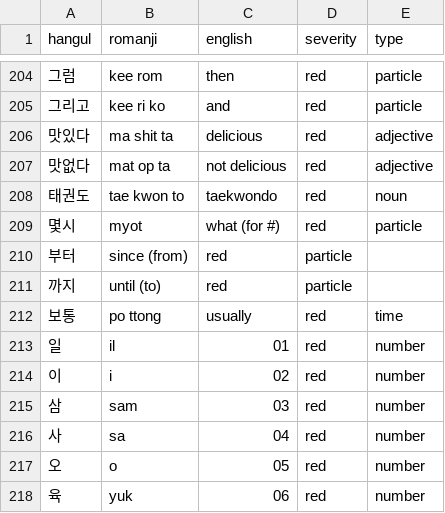
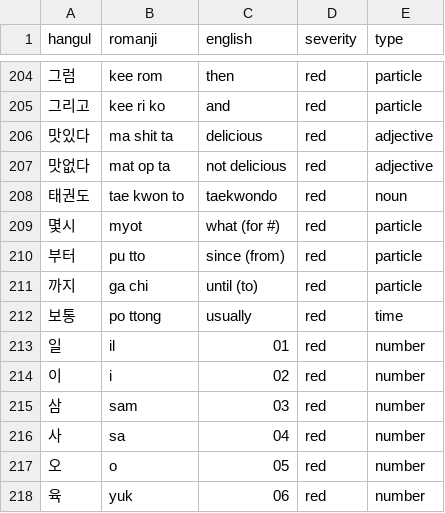
Before and after one commit to aquanow-calvin/aquanow-calvin.github.io, a CSV file: vocab_1.csv, drawn as a sheet; only a part is shown, gaps mark what is left out.

Commit message:
Updates

```diff
--- a/vocab_1.csv
+++ b/vocab_1.csv
@@ -209,4 +209,4 @@ hangul,romanji,english,severity,type
 몇시,myot,what (for #),red,particle
-부터,since (from),red,particle
-까지,until (to),red,particle
+부터,pu tto,since (from),red,particle
+까지,ga chi,until (to),red,particle
 보통,po ttong,usually,red,time
```
